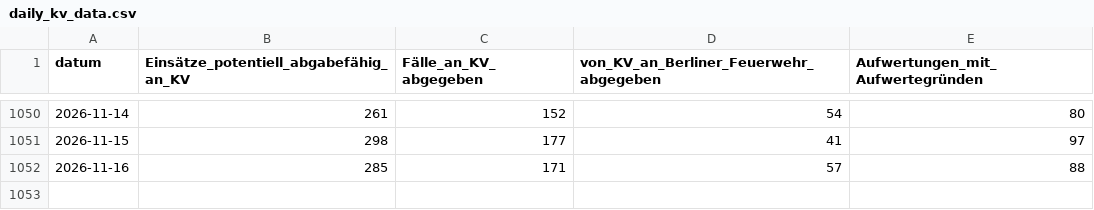
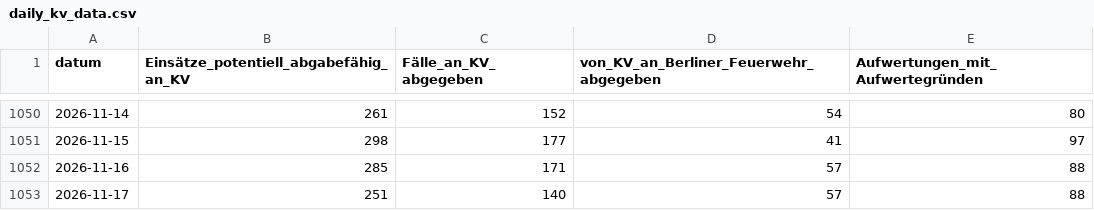
Before and after one commit to Berliner-Feuerwehr/BF-Open-Data, a CSV file: Datasets/KV_Data/daily_kv_data.csv, drawn as a sheet; only a part is shown, gaps mark what is left out; the diff names each change by its address in the sheet, - before the commit and + after, or states it on an @@ line.

Commit message:
Automatic Daily Update

```diff
--- a/Datasets/KV_Data/daily_kv_data.csv
+++ b/Datasets/KV_Data/daily_kv_data.csv
+row 1053: 2026-11-17 | 251 | 140 | 57 | 88
```
